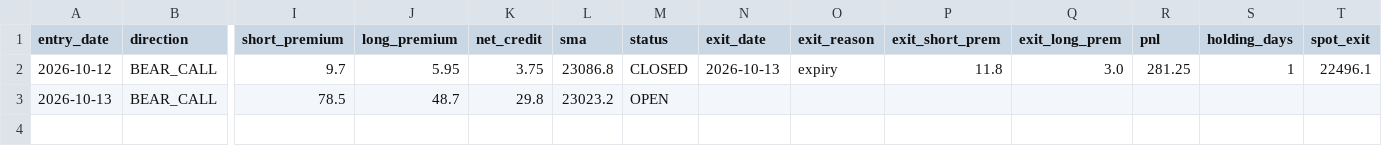
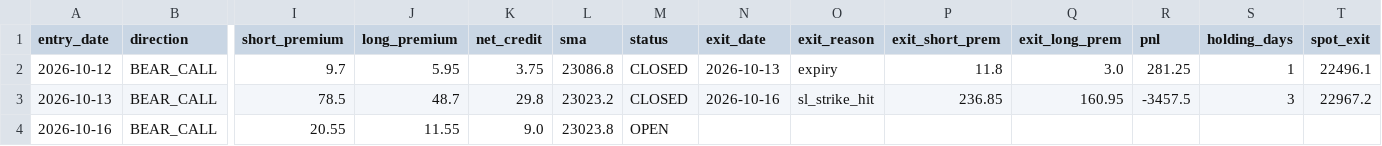
Before and after one commit to anilsahu89/My-world, a CSV file: scanners/papertrades/nifty_premium_mill_trades.csv, drawn as a sheet; only a part is shown, gaps mark what is left out; rows hold the shown columns only; the diff names each change by its address in the sheet, - before the commit and + after, or states it on an @@ line.

Commit message:
chore: paper trade state 2026-10-16T09:46Z

```diff
--- a/scanners/papertrades/nifty_premium_mill_trades.csv
+++ b/scanners/papertrades/nifty_premium_mill_trades.csv
-M3 (status): OPEN
+M3 (status): CLOSED
-N3 (exit_date): (empty)
+N3 (exit_date): 2026-10-16
-O3 (exit_reason): (empty)
+O3 (exit_reason): sl_strike_hit
-P3 (exit_short_prem): (empty)
+P3 (exit_short_prem): 236.85
-Q3 (exit_long_prem): (empty)
+Q3 (exit_long_prem): 160.95
-R3 (pnl): (empty)
+R3 (pnl): -3457.5
-S3 (holding_days): (empty)
+S3 (holding_days): 3
-T3 (spot_exit): (empty)
+T3 (spot_exit): 22967.2
+row 4: 2026-10-16 | BEAR_CALL | 20.55 | 11.55 | 9.0 | 23023.8 | OPEN
```
Also changed, not shown: scanners/papertrades/daily_theta_trades.csv, 13 other files.
